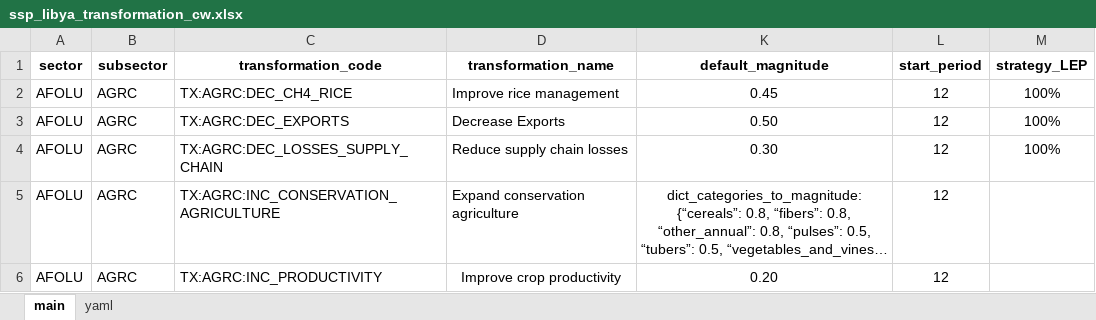
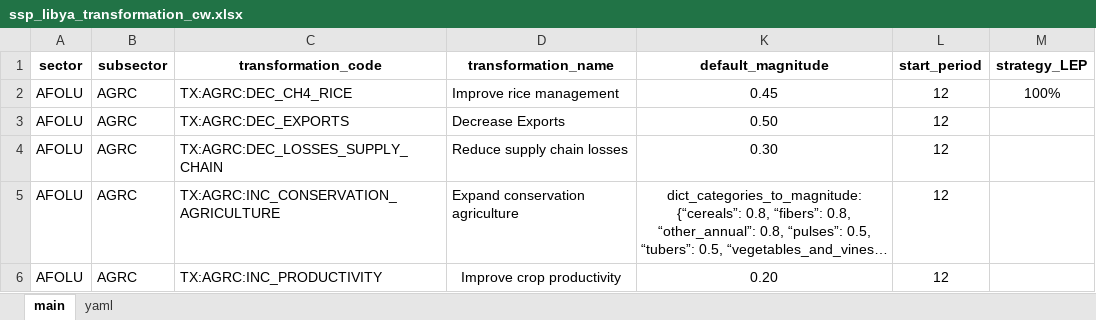
Before and after one commit to sisepuede-framework/ssp_libya, an Excel workbook: ssp_modeling/scenario_mapping/ssp_libya_transformation_cw.xlsx, sheet main, drawn as a sheet; only a part is shown; long unchanged cells end in …; values as stored, in another font and other column widths than the file's, no borders; conditional formats not drawn; the diff names each change by its address in the sheet, - before the commit and + after, or states it on an @@ line.

Commit message:
update transformations in strategy LEP

```diff
--- a/ssp_modeling/scenario_mapping/ssp_libya_transformation_cw.xlsx (sheet main)
+++ b/ssp_modeling/scenario_mapping/ssp_libya_transformation_cw.xlsx (sheet main)
-M3:M4 (strategy_LEP): 100%
+M3:M4 (strategy_LEP): (empty)
```
Also changed, not shown: 4 other files.
